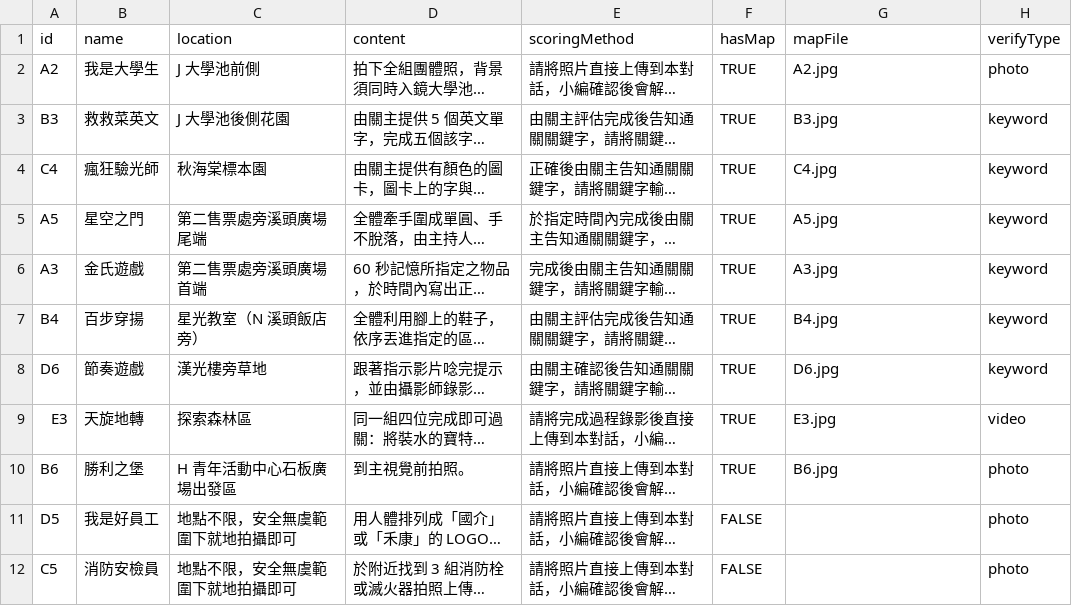
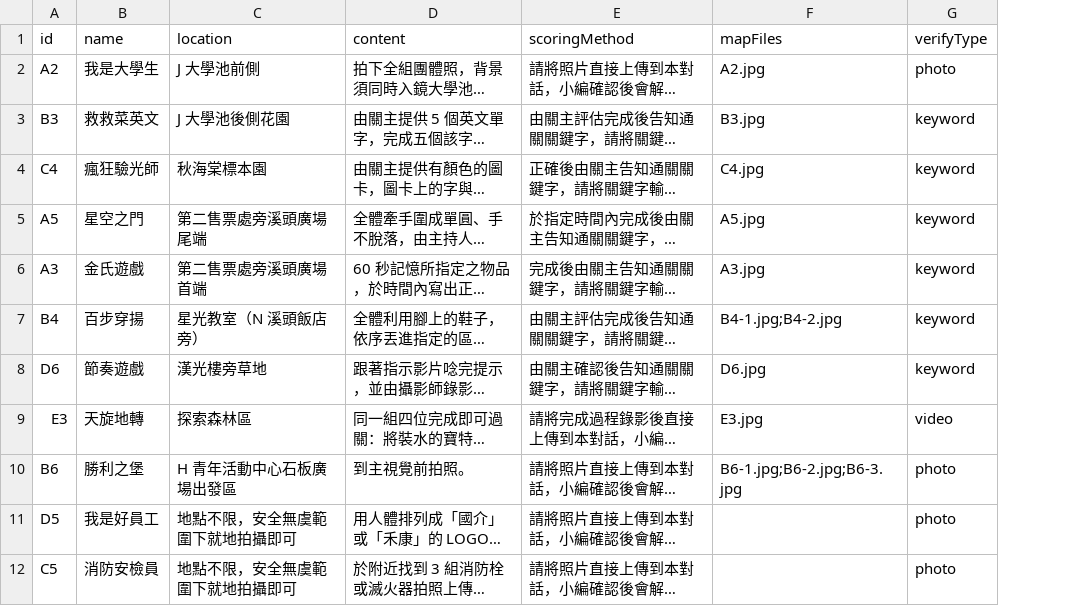
Before and after one commit to wila150/Xitou-Monopoly, a CSV file: data/checkpoints.csv, drawn as a sheet; only a part is shown; long unchanged cells end in …; removed rows and columns are numbered as before the commit, all else as after; the diff names each change by its address in the sheet, - before the commit and + after, or states it on an @@ line.

```diff
--- a/data/checkpoints.csv
+++ b/data/checkpoints.csv
-column F (hasMap), rows 2-12: TRUE | TRUE | TRUE | TRUE | TRUE | TRUE | TRUE | TRUE | TRUE | FALSE | FALSE
-F1: mapFile
+F1: mapFiles
-F7 (mapFiles): B4.jpg
+F7 (mapFiles): B4-1.jpg;B4-2.jpg
-F10 (mapFiles): B6.jpg
+F10 (mapFiles): B6-1.jpg;B6-2.jpg;B6-3.jpg
```
Also changed, not shown: 25 other files.
